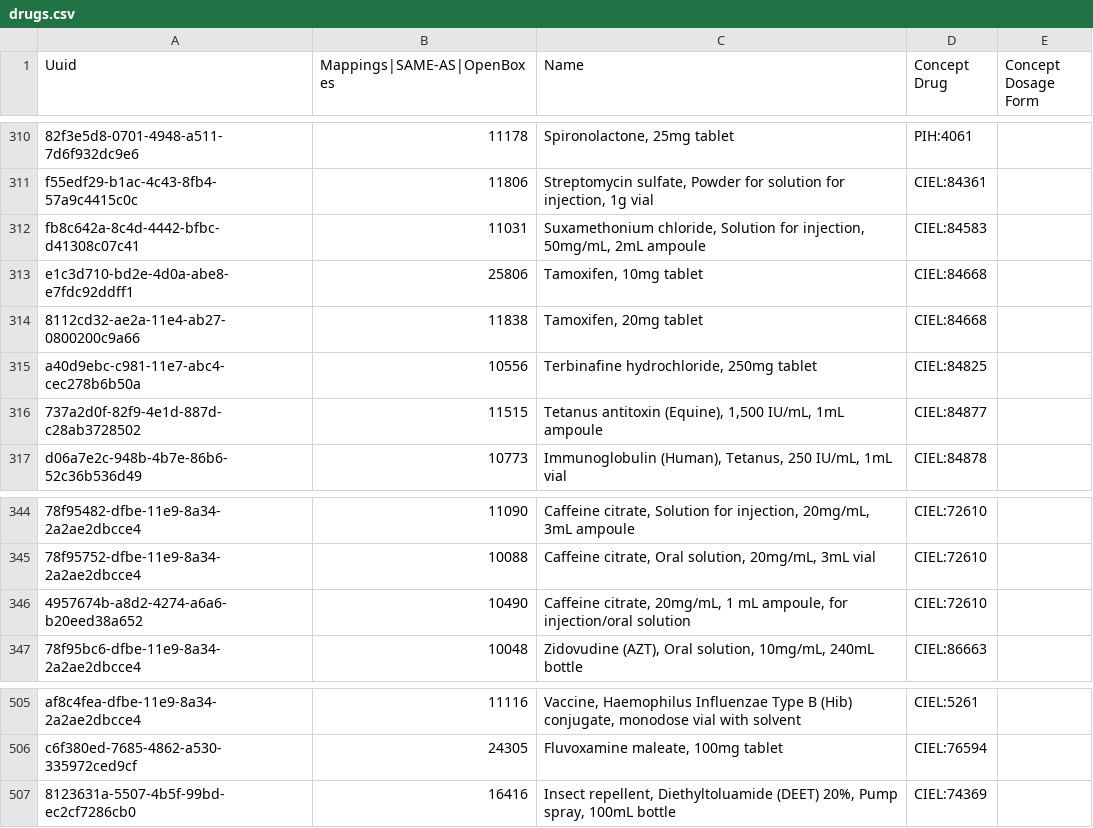
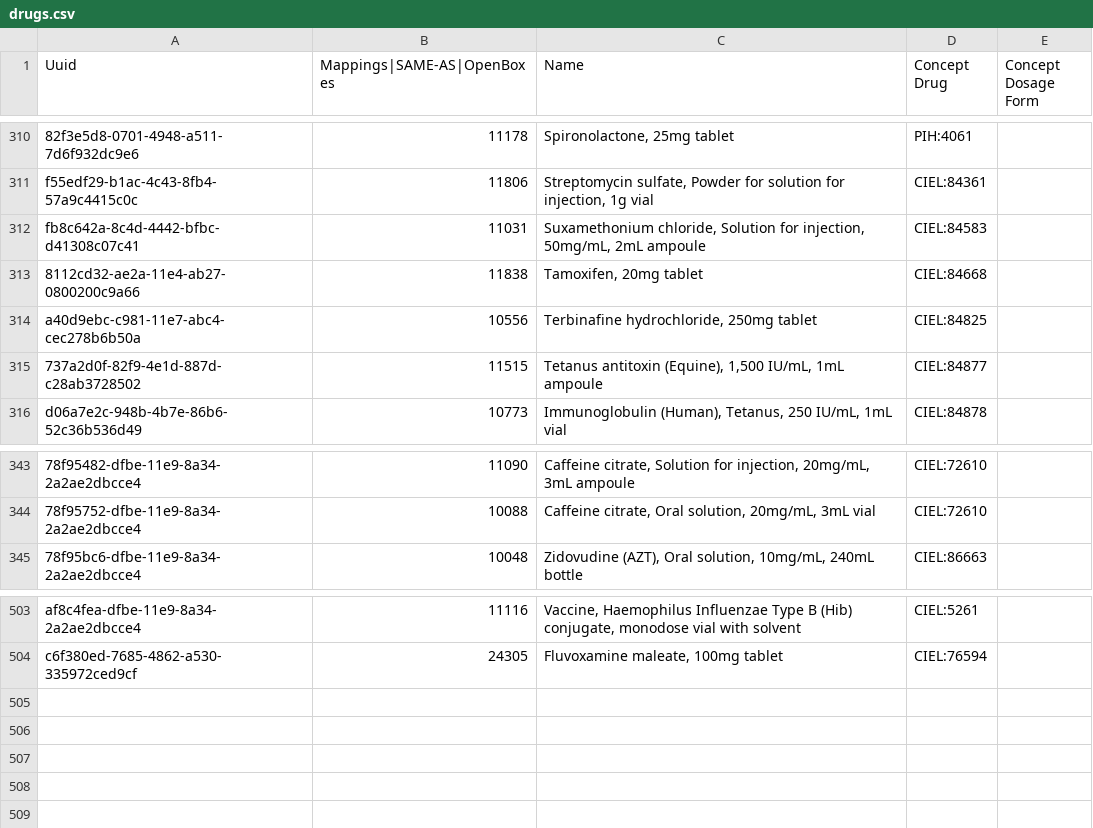
Before and after one commit to andycotton/openmrs-config-zl, a CSV file: configuration/drugs/drugs.csv, drawn as a sheet; only a part is shown, gaps mark what is left out; the diff names each change by its address in the sheet, - before the commit and + after, or states it on an @@ line.

Commit message:
SL-416 Remove 3 drugs from csv

```diff
--- a/configuration/drugs/drugs.csv
+++ b/configuration/drugs/drugs.csv
-row 313: e1c3d710-bd2e-4d0a-abe8-e7fdc92ddff1 | 25806 | Tamoxifen, 10mg tablet | CIEL:84668
-row 346: 4957674b-a8d2-4274-a6a6-b20eed38a652 | 10490 | Caffeine citrate, 20mg/mL, 1 mL ampoule, for injection/oral solution | CIEL:72610
-row 507: 8123631a-5507-4b5f-99bd-ec2cf7286cb0 | 16416 | Insect repellent, Diethyltoluamide (DEET) 20%, Pump spray, 100mL bottle | CIEL:74369
```
